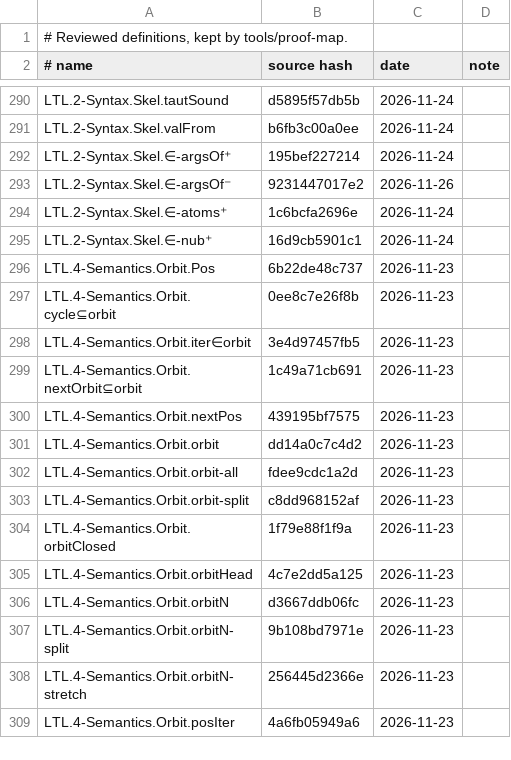
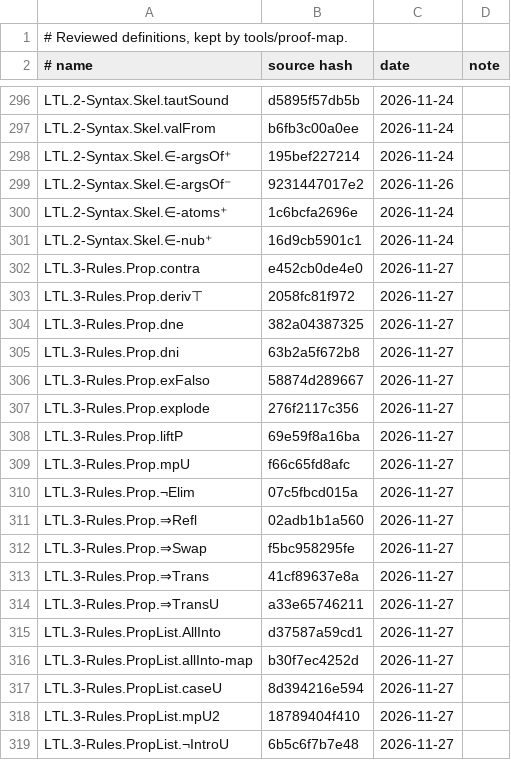
Before and after one commit to awerar/LTL, a TSV file: docs/review.tsv, drawn as a sheet; only a part is shown, gaps mark what is left out; the shorter side is filled out with more unchanged rows; the diff covers the shown part only; the diff names each change by its address in the sheet, - before the commit and + after, or states it on an @@ line.

```diff
--- a/docs/review.tsv
+++ b/docs/review.tsv
+row 302: LTL.3-Rules.Prop.contra | e452cb0de4e0 | 2026-11-27
+row 303: LTL.3-Rules.Prop.deriv⊤ | 2058fc81f972 | 2026-11-27
+row 304: LTL.3-Rules.Prop.dne | 382a04387325 | 2026-11-27
+row 305: LTL.3-Rules.Prop.dni | 63b2a5f672b8 | 2026-11-27
+row 306: LTL.3-Rules.Prop.exFalso | 58874d289667 | 2026-11-27
+row 307: LTL.3-Rules.Prop.explode | 276f2117c356 | 2026-11-27
+row 308: LTL.3-Rules.Prop.liftP | 69e59f8a16ba | 2026-11-27
+row 309: LTL.3-Rules.Prop.mpU | f66c65fd8afc | 2026-11-27
+row 310: LTL.3-Rules.Prop.¬Elim | 07c5fbcd015a | 2026-11-27
+row 311: LTL.3-Rules.Prop.⇒Refl | 02adb1b1a560 | 2026-11-27
+row 312: LTL.3-Rules.Prop.⇒Swap | f5bc958295fe | 2026-11-27
+row 313: LTL.3-Rules.Prop.⇒Trans | 41cf89637e8a | 2026-11-27
+row 314: LTL.3-Rules.Prop.⇒TransU | a33e65746211 | 2026-11-27
+row 315: LTL.3-Rules.PropList.AllInto | d37587a59cd1 | 2026-11-27
+row 316: LTL.3-Rules.PropList.allInto-map | b30f7ec4252d | 2026-11-27
+row 317: LTL.3-Rules.PropList.caseU | 8d394216e594 | 2026-11-27
+row 318: LTL.3-Rules.PropList.mpU2 | 18789404f410 | 2026-11-27
+row 319: LTL.3-Rules.PropList.¬IntroU | 6b5c6f7b7e48 | 2026-11-27
```
Also changed, not shown: 30 added rows elsewhere in this file, 5 other files.
